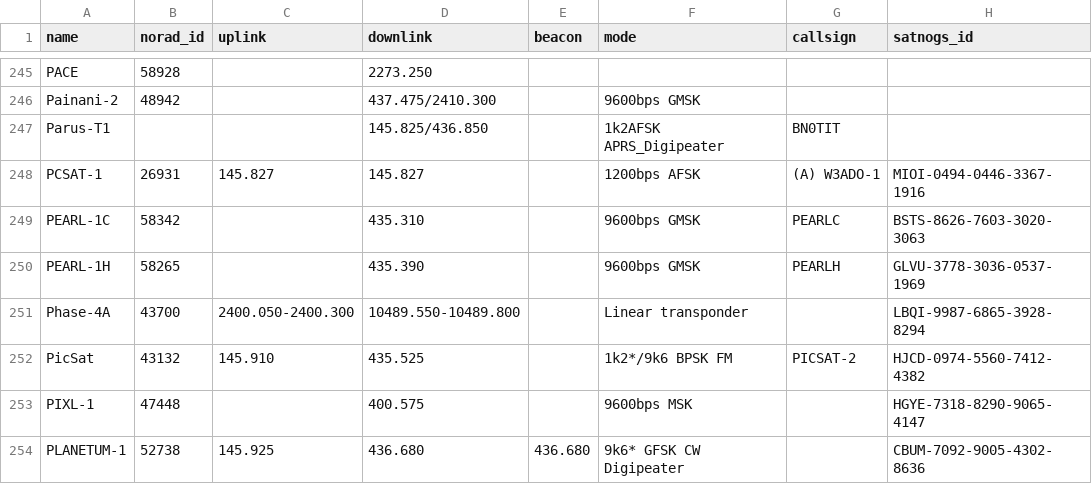
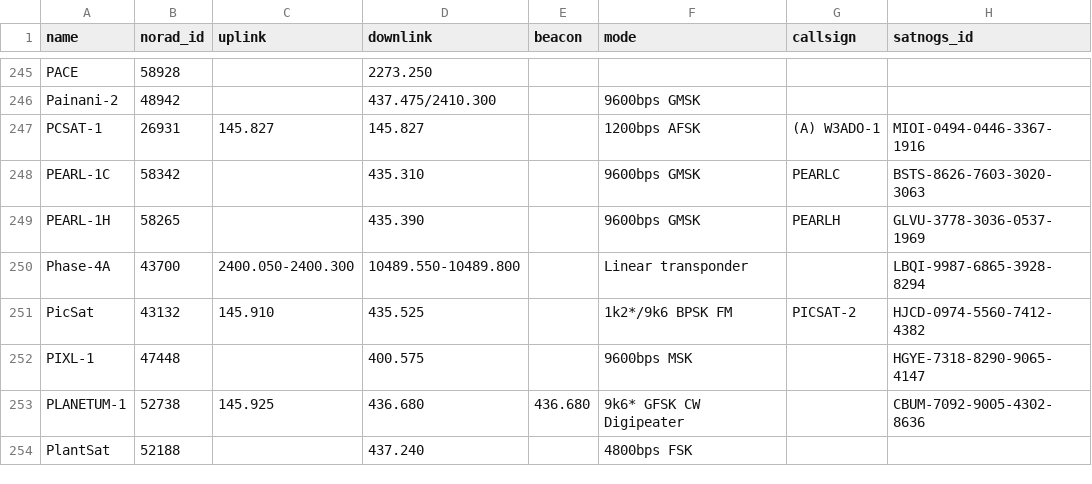
Before and after one commit to hyundotio/amateur-satellite-database, a CSV file: data/amsat-active-frequencies.csv, drawn as a sheet; only a part is shown, gaps mark what is left out; the shorter side is filled out with more unchanged rows.

```diff
--- a/data/amsat-active-frequencies.csv
+++ b/data/amsat-active-frequencies.csv
@@ -246,3 +246,2 @@ PACE,58928,,2273.250,,,,
 Painani-2,48942,,437.475/2410.300,,9600bps GMSK,,
-Parus-T1,,,145.825/436.850,,1k2AFSK APRS_Digipeater,BN0TIT,
 PCSAT-1,26931,145.827,145.827,,1200bps AFSK,(A) W3ADO-1,MIOI-0494-0446-3367-1916
```
Also changed, not shown: data/amsat-all-frequencies.csv, 2 other files.
